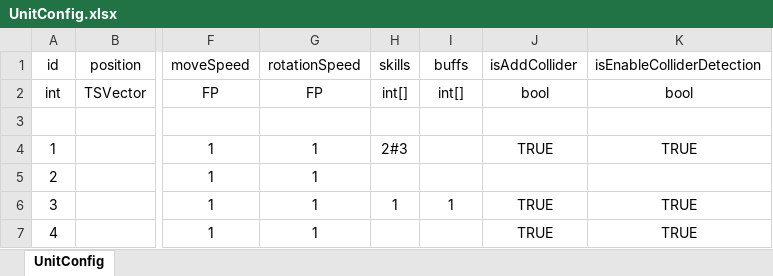
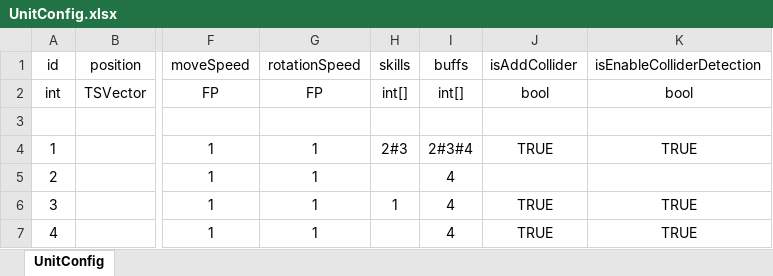
Before and after one commit to diantujiang10086/GameDemoConfig, an Excel workbook: xlsxs/UnitConfig.xlsx, sheet UnitConfig, drawn as a sheet; only a part is shown, gaps mark what is left out; values as stored, in another font and other column widths than the file's, no borders; the diff names each change by its address in the sheet, - before the commit and + after, or states it on an @@ line.

```diff
--- a/xlsxs/UnitConfig.xlsx (sheet UnitConfig)
+++ b/xlsxs/UnitConfig.xlsx (sheet UnitConfig)
-I4 (buffs): (empty)
+I4 (buffs): 2#3#4
-I5 (buffs): (empty)
+I5 (buffs): 4
-I6 (buffs): 1
+I6 (buffs): 4
-I7 (buffs): (empty)
+I7 (buffs): 4
```
Also changed, not shown: xlsxs/BuffConfig.xlsx, xlsxs/BulletConfig.xlsx, 2 other files.
